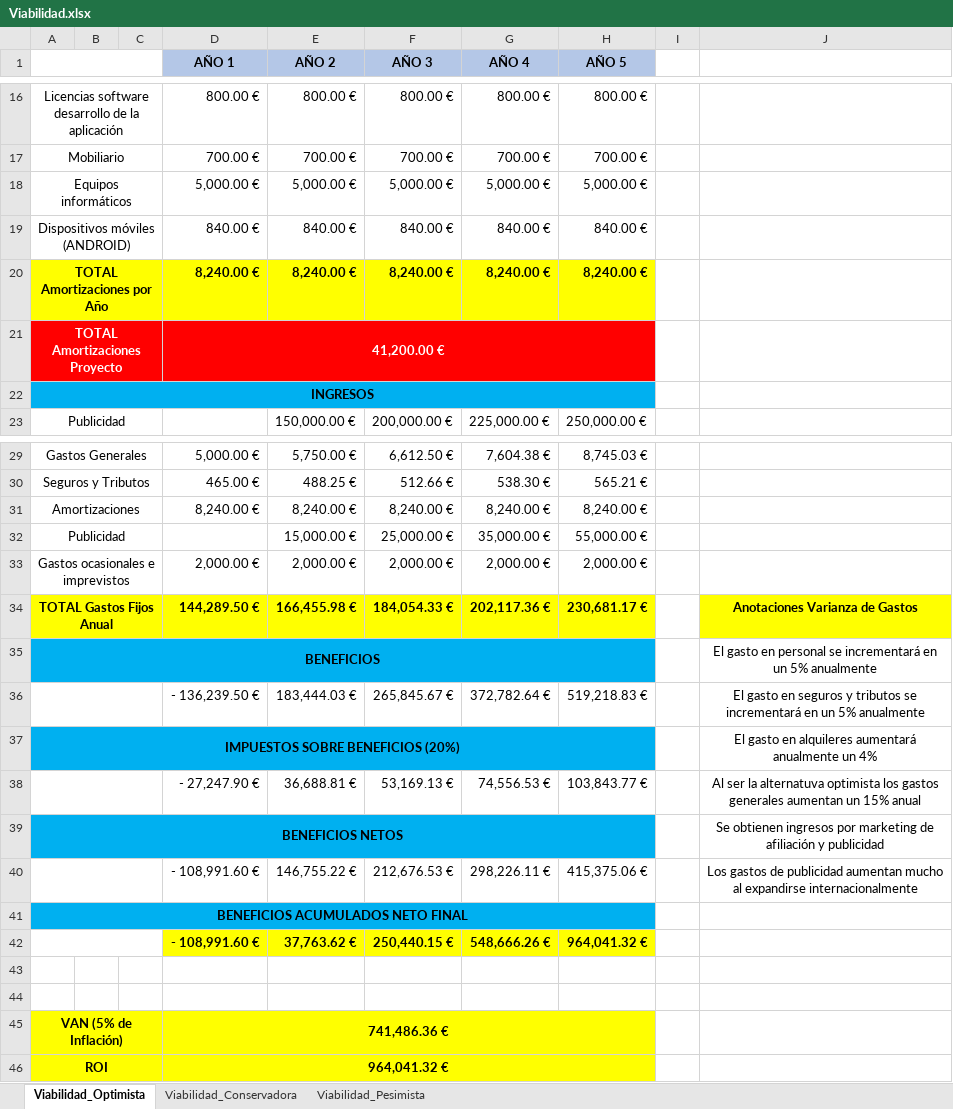
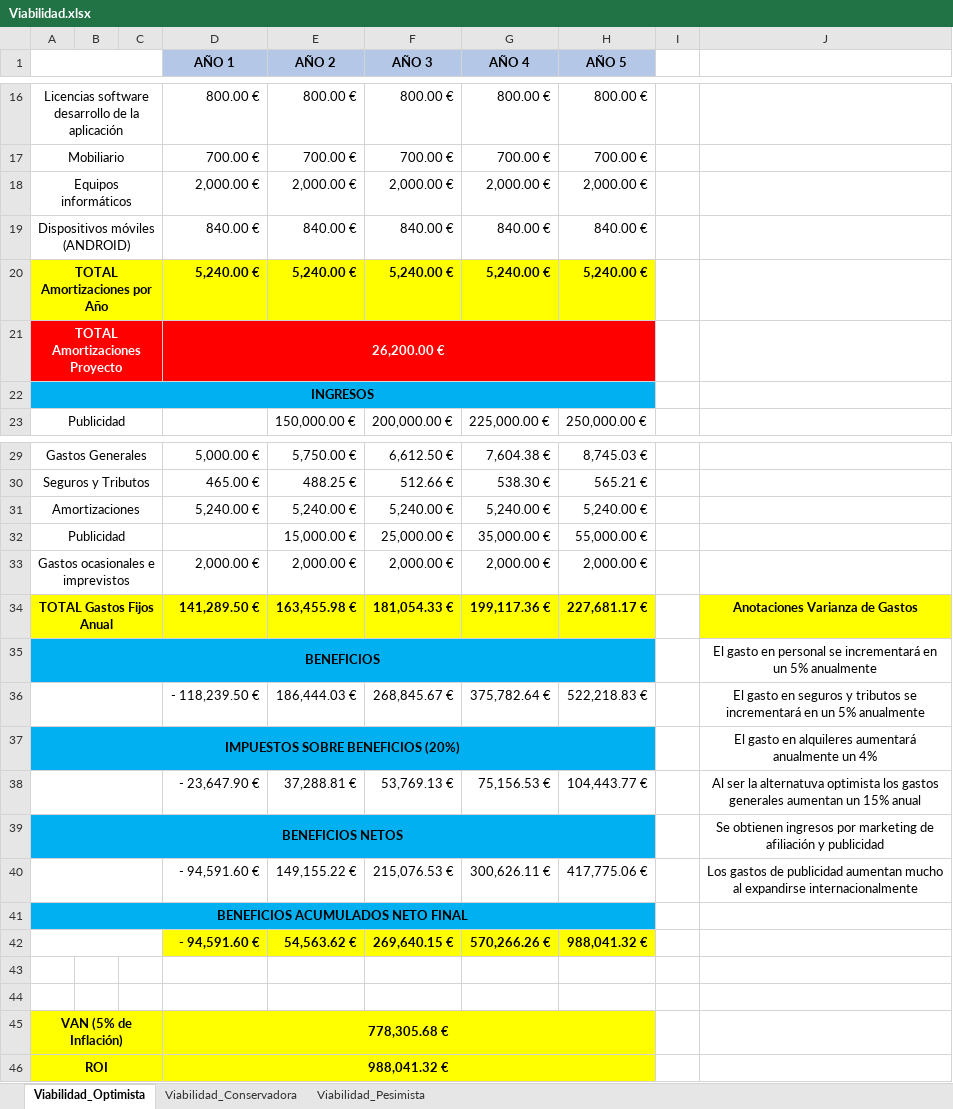
Before and after one commit to YoInterneto/Gestion-de-Proyectos, an Excel workbook: LABORATORIO/PECL1/Viabilidad.xlsx, sheet Viabilidad_Optimista, drawn as a sheet; only a part is shown, gaps mark what is left out; values as stored, in another font and other column widths than the file's, no borders; removed rows and columns are numbered as before the commit, all else as after; the diff covers the shown part only; the diff names each change by its address in the sheet, - before the commit and + after, or states it on an @@ line.

```diff
--- a/LABORATORIO/PECL1/Viabilidad.xlsx (sheet Viabilidad_Optimista)
+++ b/LABORATORIO/PECL1/Viabilidad.xlsx (sheet Viabilidad_Optimista)
-row 18: Equipos informáticos |  |  | 5,000.00 € | 5,000.00 € | 5,000.00 € | 5,000.00 € | 5,000.00 €
+row 18: Equipos informáticos |  |  | 2,000.00 € | 2,000.00 € | 2,000.00 € | 2,000.00 € | 2,000.00 €
-row 20: TOTAL Amortizaciones por Año |  |  | 8,240.00 € | 8,240.00 € | 8,240.00 € | 8,240.00 € | 8,240.00 €
+row 20: TOTAL Amortizaciones por Año |  |  | 5,240.00 € | 5,240.00 € | 5,240.00 € | 5,240.00 € | 5,240.00 €
-D21 (AÑO 1): 41,200.00 €
+D21 (AÑO 1): 26,200.00 €
-row 31: Amortizaciones |  |  | 8,240.00 € | 8,240.00 € | 8,240.00 € | 8,240.00 € | 8,240.00 €
+row 31: Amortizaciones |  |  | 5,240.00 € | 5,240.00 € | 5,240.00 € | 5,240.00 € | 5,240.00 €
-row 34: TOTAL Gastos Fijos Anual |  |  | 144,289.50 € | 166,455.98 € | 184,054.33 € | 202,117.36 € | 230,681.17 € |  | Anotaciones Varianza de Gastos
+row 34: TOTAL Gastos Fijos Anual |  |  | 141,289.50 € | 163,455.98 € | 181,054.33 € | 199,117.36 € | 227,681.17 € |  | Anotaciones Varianza de Gastos
-row 36:  |  |  | - 136,239.50 € | 183,444.03 € | 265,845.67 € | 372,782.64 € | 519,218.83 € |  | El gasto en seguros y tributos se incrementará en un 5% anualmente
+row 36:  |  |  | - 118,239.50 € | 186,444.03 € | 268,845.67 € | 375,782.64 € | 522,218.83 € |  | El gasto en seguros y tributos se incrementará en un 5% anualmente
-row 38:  |  |  | - 27,247.90 € | 36,688.81 € | 53,169.13 € | 74,556.53 € | 103,843.77 € |  | Al ser la alternatuva optimista los gastos generales aumentan un 15% anual
+row 38:  |  |  | - 23,647.90 € | 37,288.81 € | 53,769.13 € | 75,156.53 € | 104,443.77 € |  | Al ser la alternatuva optimista los gastos generales aumentan un 15% anual
-row 40:  |  |  | - 108,991.60 € | 146,755.22 € | 212,676.53 € | 298,226.11 € | 415,375.06 € |  | Los gastos de publicidad aumentan mucho al expandirse internacionalmente
+row 40:  |  |  | - 94,591.60 € | 149,155.22 € | 215,076.53 € | 300,626.11 € | 417,775.06 € |  | Los gastos de publicidad aumentan mucho al expandirse internacionalmente
-row 42:  |  |  | - 108,991.60 € | 37,763.62 € | 250,440.15 € | 548,666.26 € | 964,041.32 €
+row 42:  |  |  | - 94,591.60 € | 54,563.62 € | 269,640.15 € | 570,266.26 € | 988,041.32 €
-D45 (AÑO 1): 741,486.36 €
+D45 (AÑO 1): 778,305.68 €
-D46 (AÑO 1): 964,041.32 €
+D46 (AÑO 1): 988,041.32 €
```
Also changed, not shown: 3 edited cells elsewhere in this sheet, sheet Viabilidad_Conservadora, sheet Viabilidad_Pesimista.
